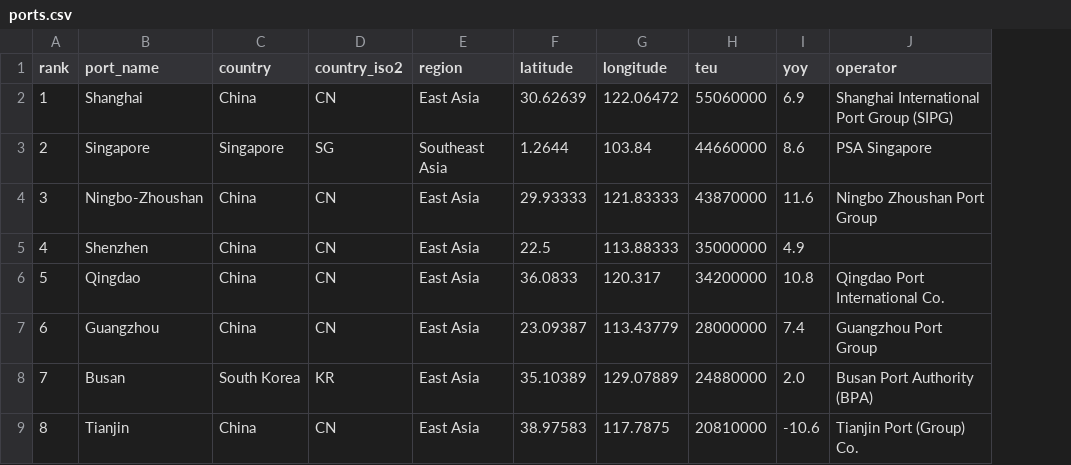
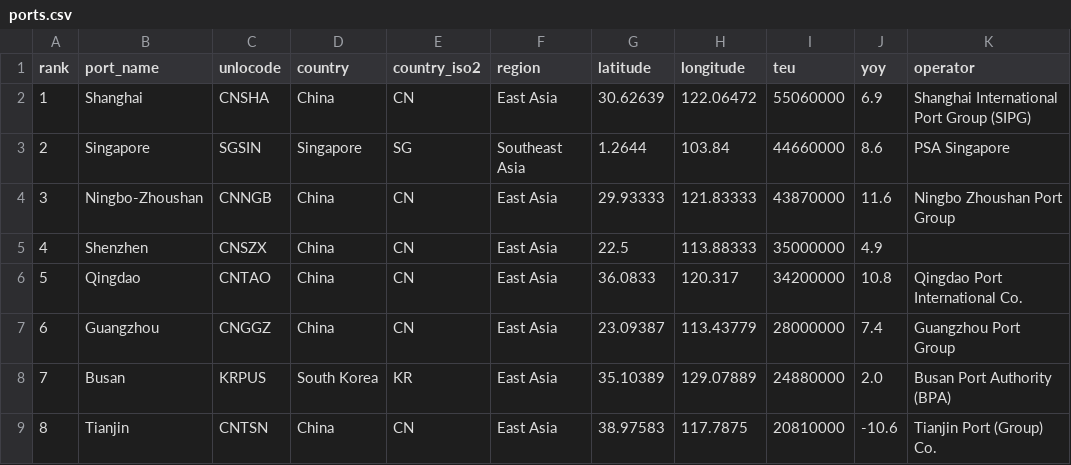
Before and after one commit to dsfox-idea/globalhubs-top, a CSV file: maritime/ports.csv, drawn as a sheet; only a part is shown; the diff names each change by its address in the sheet, - before the commit and + after, or states it on an @@ line.

Commit message:
Publish v1: maritime, aviation & land freight-hub datasets

```diff
--- a/maritime/ports.csv
+++ b/maritime/ports.csv
+column C (unlocode), rows 2-9: CNSHA | SGSIN | CNNGB | CNSZX | CNTAO | CNGGZ | KRPUS | CNTSN
```
Also changed, not shown: aviation/airports.csv, land/hubs.csv, 6 other files.
